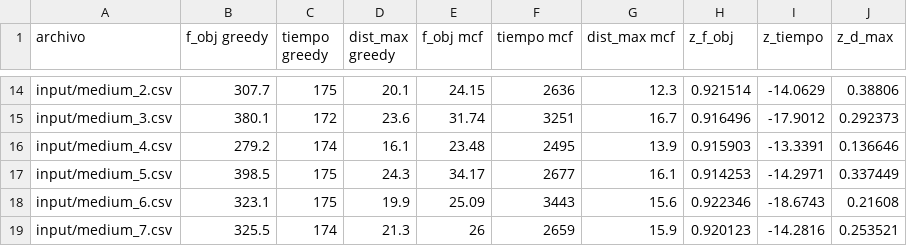
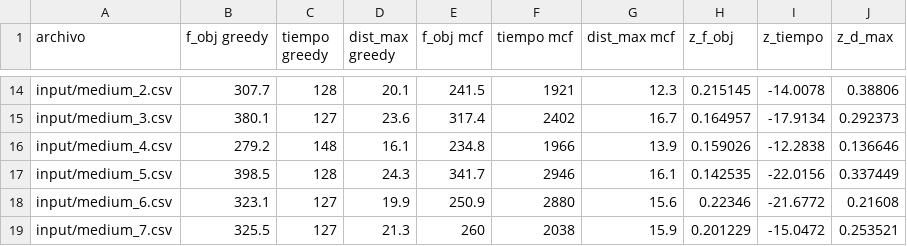
Before and after one commit to c-bernardez/TP_TDV, a CSV file: gap.csv, drawn as a sheet; only a part is shown, gaps mark what is left out; the diff covers the shown part only; the diff names each change by its address in the sheet, - before the commit and + after, or states it on an @@ line.

```diff
--- a/gap.csv
+++ b/gap.csv
-C14 (tiempo greedy): 175
+C14 (tiempo greedy): 128
-E14 (f_obj mcf): 24.15
+E14 (f_obj mcf): 241.5
-F14 (tiempo mcf): 2636
+F14 (tiempo mcf): 1921
-H14 (z_f_obj): 0.921514
+H14 (z_f_obj): 0.215145
-I14 (z_tiempo): -14.0629
+I14 (z_tiempo): -14.0078
-C15 (tiempo greedy): 172
+C15 (tiempo greedy): 127
-E15 (f_obj mcf): 31.74
+E15 (f_obj mcf): 317.4
-F15 (tiempo mcf): 3251
+F15 (tiempo mcf): 2402
-H15 (z_f_obj): 0.916496
+H15 (z_f_obj): 0.164957
-I15 (z_tiempo): -17.9012
+I15 (z_tiempo): -17.9134
-C16 (tiempo greedy): 174
+C16 (tiempo greedy): 148
-E16 (f_obj mcf): 23.48
+E16 (f_obj mcf): 234.8
-F16 (tiempo mcf): 2495
+F16 (tiempo mcf): 1966
-H16 (z_f_obj): 0.915903
+H16 (z_f_obj): 0.159026
-I16 (z_tiempo): -13.3391
+I16 (z_tiempo): -12.2838
-C17 (tiempo greedy): 175
+C17 (tiempo greedy): 128
-E17 (f_obj mcf): 34.17
+E17 (f_obj mcf): 341.7
-F17 (tiempo mcf): 2677
+F17 (tiempo mcf): 2946
-H17 (z_f_obj): 0.914253
+H17 (z_f_obj): 0.142535
-I17 (z_tiempo): -14.2971
+I17 (z_tiempo): -22.0156
-C18 (tiempo greedy): 175
+C18 (tiempo greedy): 127
-E18 (f_obj mcf): 25.09
+E18 (f_obj mcf): 250.9
-F18 (tiempo mcf): 3443
+F18 (tiempo mcf): 2880
-H18 (z_f_obj): 0.922346
+H18 (z_f_obj): 0.22346
-I18 (z_tiempo): -18.6743
+I18 (z_tiempo): -21.6772
-C19 (tiempo greedy): 174
+C19 (tiempo greedy): 127
-E19 (f_obj mcf): 26
+E19 (f_obj mcf): 260
-F19 (tiempo mcf): 2659
+F19 (tiempo mcf): 2038
-H19 (z_f_obj): 0.920123
+H19 (z_f_obj): 0.201229
-I19 (z_tiempo): -14.2816
+I19 (z_tiempo): -15.0472
```
Also changed, not shown: 152 edited cells elsewhere in this file, ratios.csv, 11 other files.
